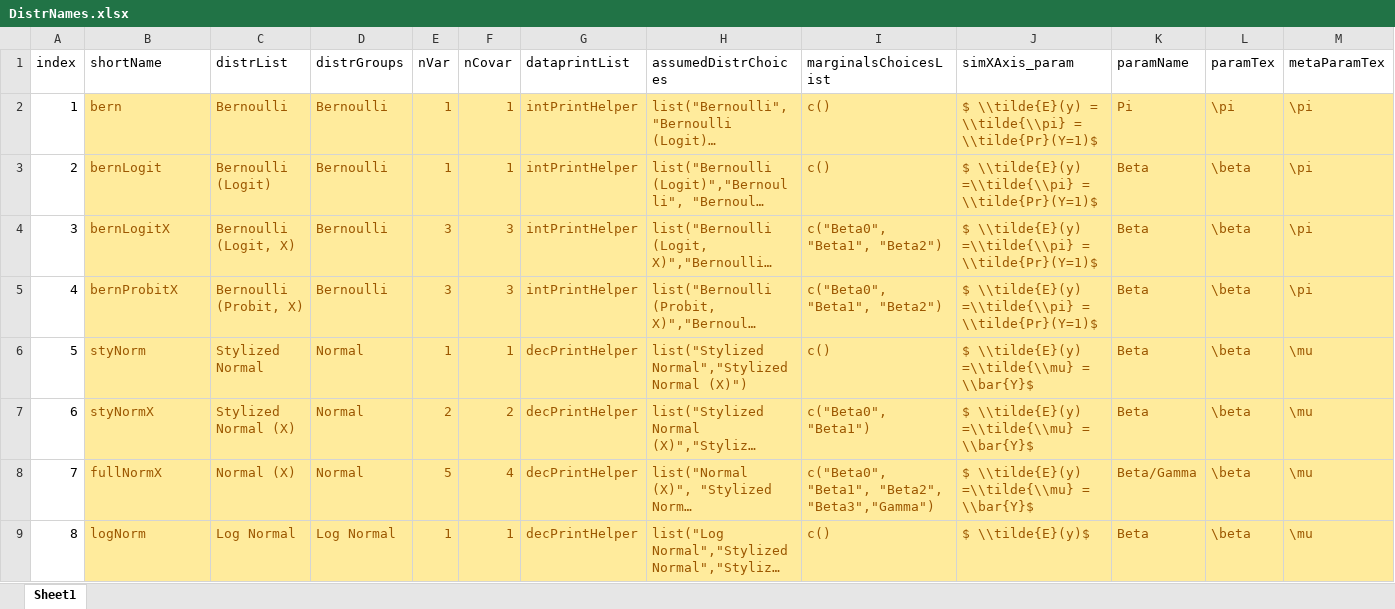
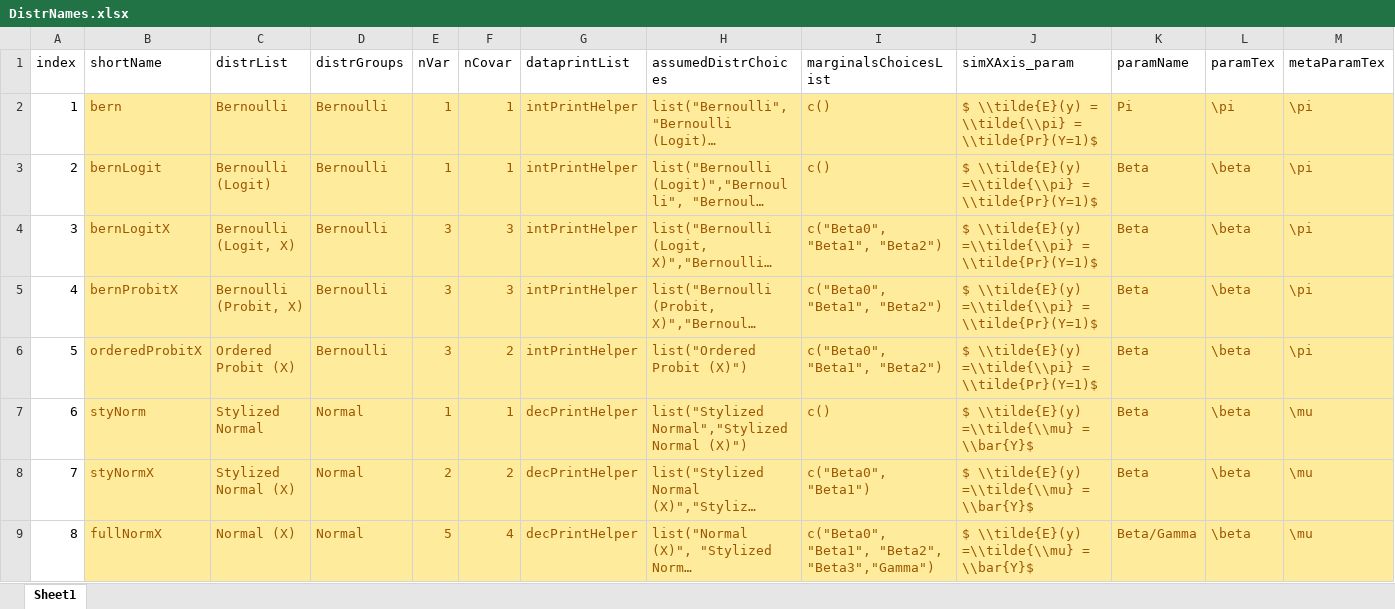
Before and after one commit to iqss-research/2k1-in-silico, an Excel workbook: Config/DistrNames.xlsx, sheet Sheet1, drawn as a sheet; only a part is shown; the shorter side is filled out with more unchanged rows; long unchanged cells end in …; values as stored, in another font and other column widths than the file's, no borders; addresses are those after the commit; rows hold the shown columns only; the diff names each change by its address in the sheet, - before the commit and + after, or states it on an @@ line.

Commit message:
ordered probit first draft of first page

```diff
--- a/Config/DistrNames.xlsx (sheet Sheet1)
+++ b/Config/DistrNames.xlsx (sheet Sheet1)
+row 6: 5 | orderedProbitX | Ordered Probit (X) | Bernoulli | 3 | 2 | intPrintHelper | list("Ordered Probit (X)") | c("Beta0", "Beta1", "Beta2") | $ \\tilde{E}(y) =\\tilde{\\pi} = \\tilde{Pr}(Y=1)$ | Beta | \beta | \pi
@@ column A (index) renumbered from row 7 down @@
```
Also changed, not shown: formulas that keep their value, 5 other files.
